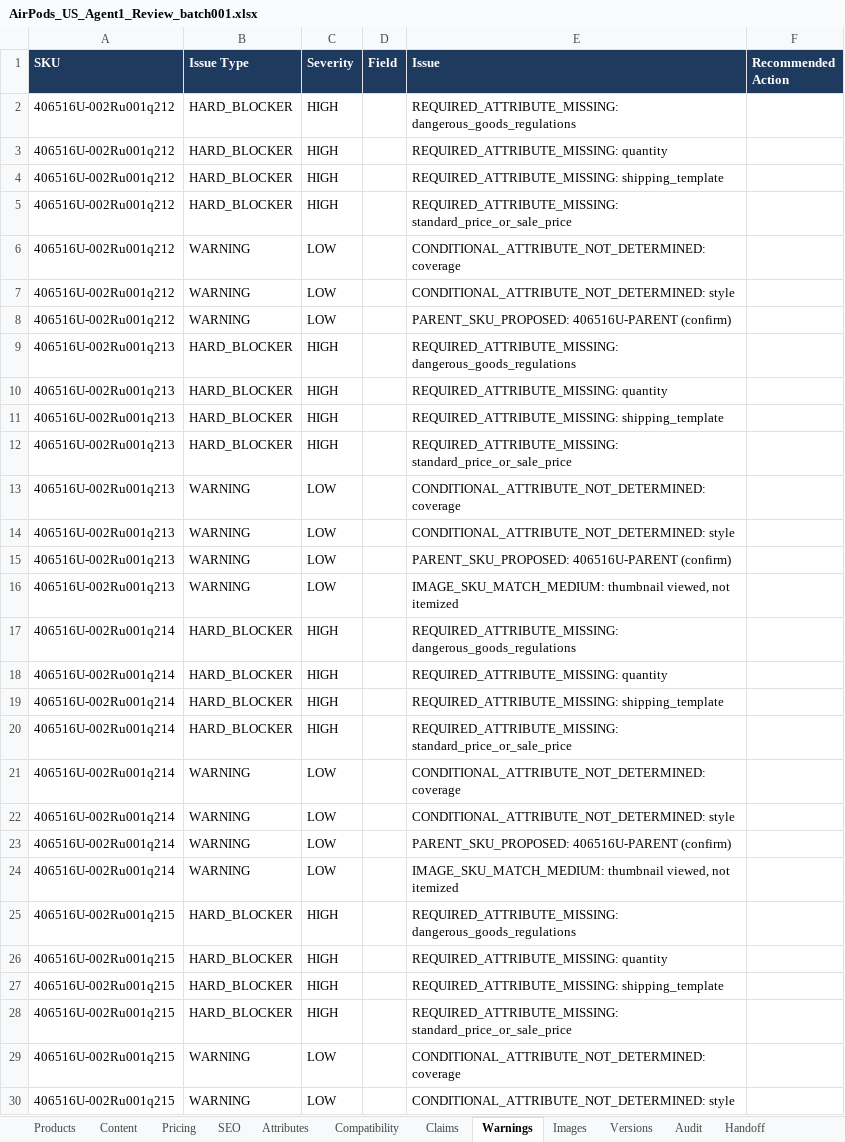
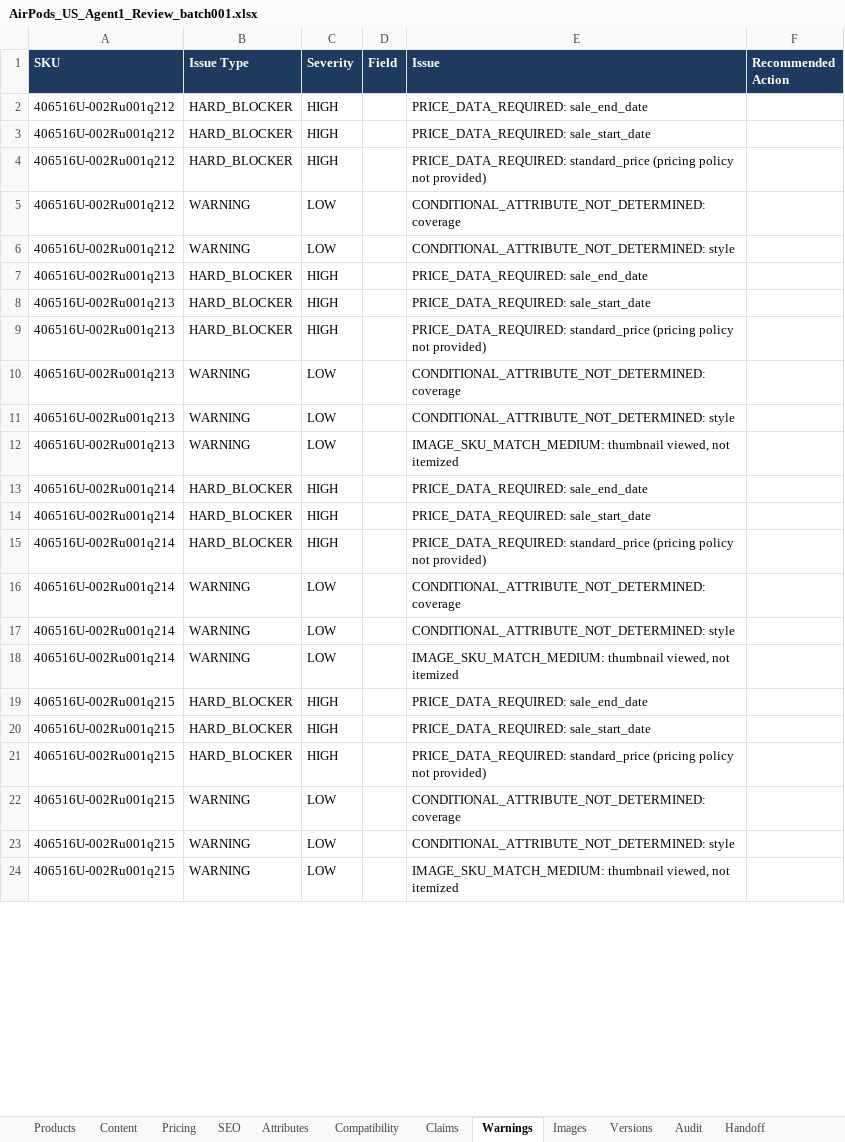
Before and after one commit to business2business17-ui/406, an Excel workbook: output/xlsx/AirPods_US_Agent1_Review_batch001.xlsx, sheet Warnings, drawn as a sheet; only a part is shown; the shorter side is filled out with more unchanged rows; values as stored, in another font and other column widths than the file's, no borders; removed rows and columns are numbered as before the commit, all else as after; the diff covers the shown part only; the diff names each change by its address in the sheet, - before the commit and + after, or states it on an @@ line.

```diff
--- a/output/xlsx/AirPods_US_Agent1_Review_batch001.xlsx (sheet Warnings)
+++ b/output/xlsx/AirPods_US_Agent1_Review_batch001.xlsx (sheet Warnings)
-E2 (Issue): REQUIRED_ATTRIBUTE_MISSING: dangerous_goods_regulations
+E2 (Issue): PRICE_DATA_REQUIRED: sale_end_date
-row 3: 406516U-002Ru001q212 | HARD_BLOCKER | HIGH |  | REQUIRED_ATTRIBUTE_MISSING: quantity
-E3 (Issue): REQUIRED_ATTRIBUTE_MISSING: shipping_template
+E3 (Issue): PRICE_DATA_REQUIRED: sale_start_date
-E4 (Issue): REQUIRED_ATTRIBUTE_MISSING: standard_price_or_sale_price
+E4 (Issue): PRICE_DATA_REQUIRED: standard_price (pricing policy not provided)
-row 8: 406516U-002Ru001q212 | WARNING | LOW |  | PARENT_SKU_PROPOSED: 406516U-PARENT (confirm)
-E7 (Issue): REQUIRED_ATTRIBUTE_MISSING: dangerous_goods_regulations
+E7 (Issue): PRICE_DATA_REQUIRED: sale_end_date
-row 10: 406516U-002Ru001q213 | HARD_BLOCKER | HIGH |  | REQUIRED_ATTRIBUTE_MISSING: quantity
-E8 (Issue): REQUIRED_ATTRIBUTE_MISSING: shipping_template
+E8 (Issue): PRICE_DATA_REQUIRED: sale_start_date
-E9 (Issue): REQUIRED_ATTRIBUTE_MISSING: standard_price_or_sale_price
+E9 (Issue): PRICE_DATA_REQUIRED: standard_price (pricing policy not provided)
-row 15: 406516U-002Ru001q213 | WARNING | LOW |  | PARENT_SKU_PROPOSED: 406516U-PARENT (confirm)
-E13 (Issue): REQUIRED_ATTRIBUTE_MISSING: dangerous_goods_regulations
+E13 (Issue): PRICE_DATA_REQUIRED: sale_end_date
-row 18: 406516U-002Ru001q214 | HARD_BLOCKER | HIGH |  | REQUIRED_ATTRIBUTE_MISSING: quantity
-E14 (Issue): REQUIRED_ATTRIBUTE_MISSING: shipping_template
+E14 (Issue): PRICE_DATA_REQUIRED: sale_start_date
-E15 (Issue): REQUIRED_ATTRIBUTE_MISSING: standard_price_or_sale_price
+E15 (Issue): PRICE_DATA_REQUIRED: standard_price (pricing policy not provided)
-row 23: 406516U-002Ru001q214 | WARNING | LOW |  | PARENT_SKU_PROPOSED: 406516U-PARENT (confirm)
-E19 (Issue): REQUIRED_ATTRIBUTE_MISSING: dangerous_goods_regulations
+E19 (Issue): PRICE_DATA_REQUIRED: sale_end_date
-row 26: 406516U-002Ru001q215 | HARD_BLOCKER | HIGH |  | REQUIRED_ATTRIBUTE_MISSING: quantity
-E20 (Issue): REQUIRED_ATTRIBUTE_MISSING: shipping_template
+E20 (Issue): PRICE_DATA_REQUIRED: sale_start_date
-E21 (Issue): REQUIRED_ATTRIBUTE_MISSING: standard_price_or_sale_price
+E21 (Issue): PRICE_DATA_REQUIRED: standard_price (pricing policy not provided)
```
Also changed, not shown: 253 removed rows and 378 edited cells elsewhere in this sheet, sheet Attributes, sheet Audit, sheet Handoff, sheet Pricing, sheet Versions, 7 other files.
